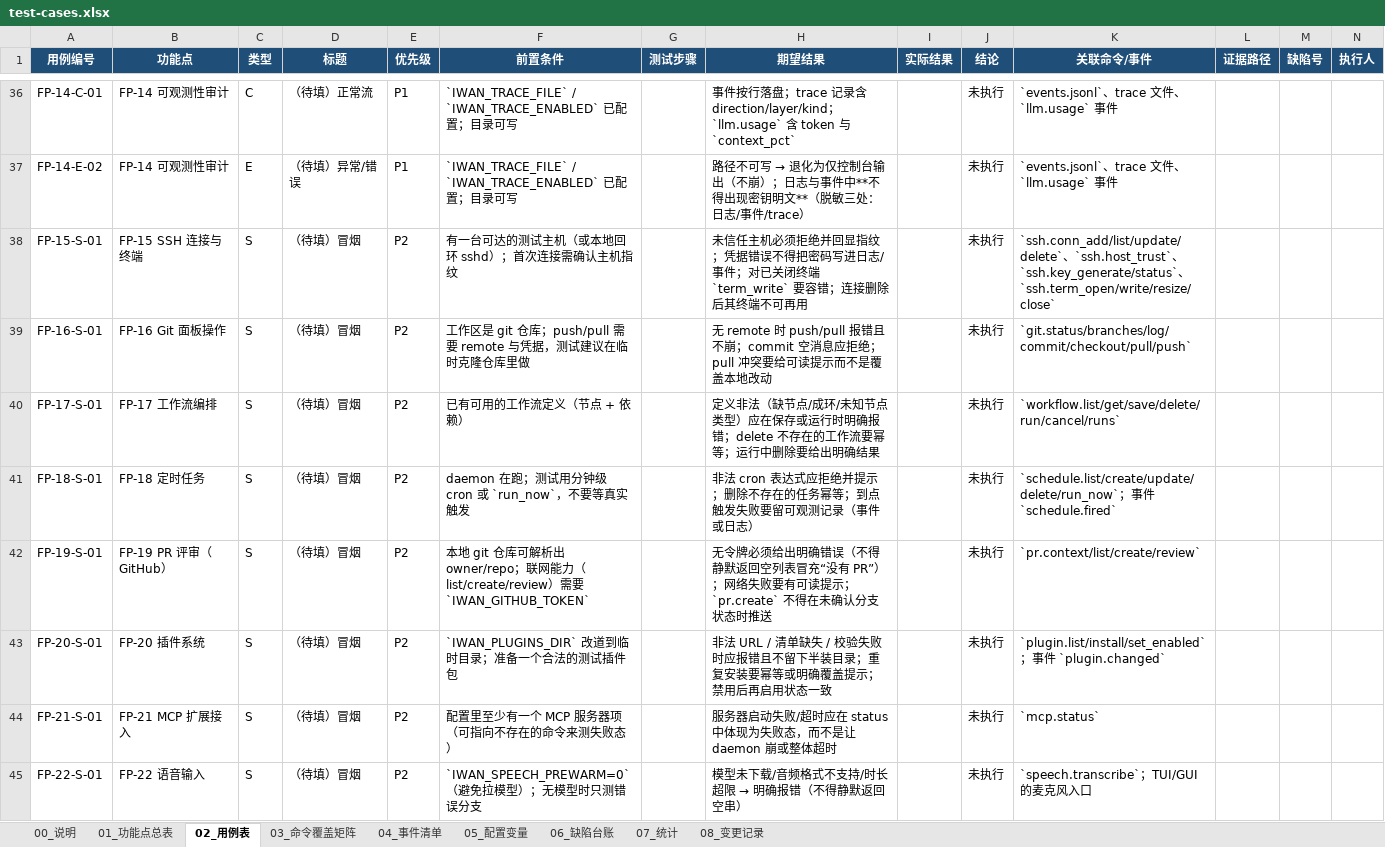
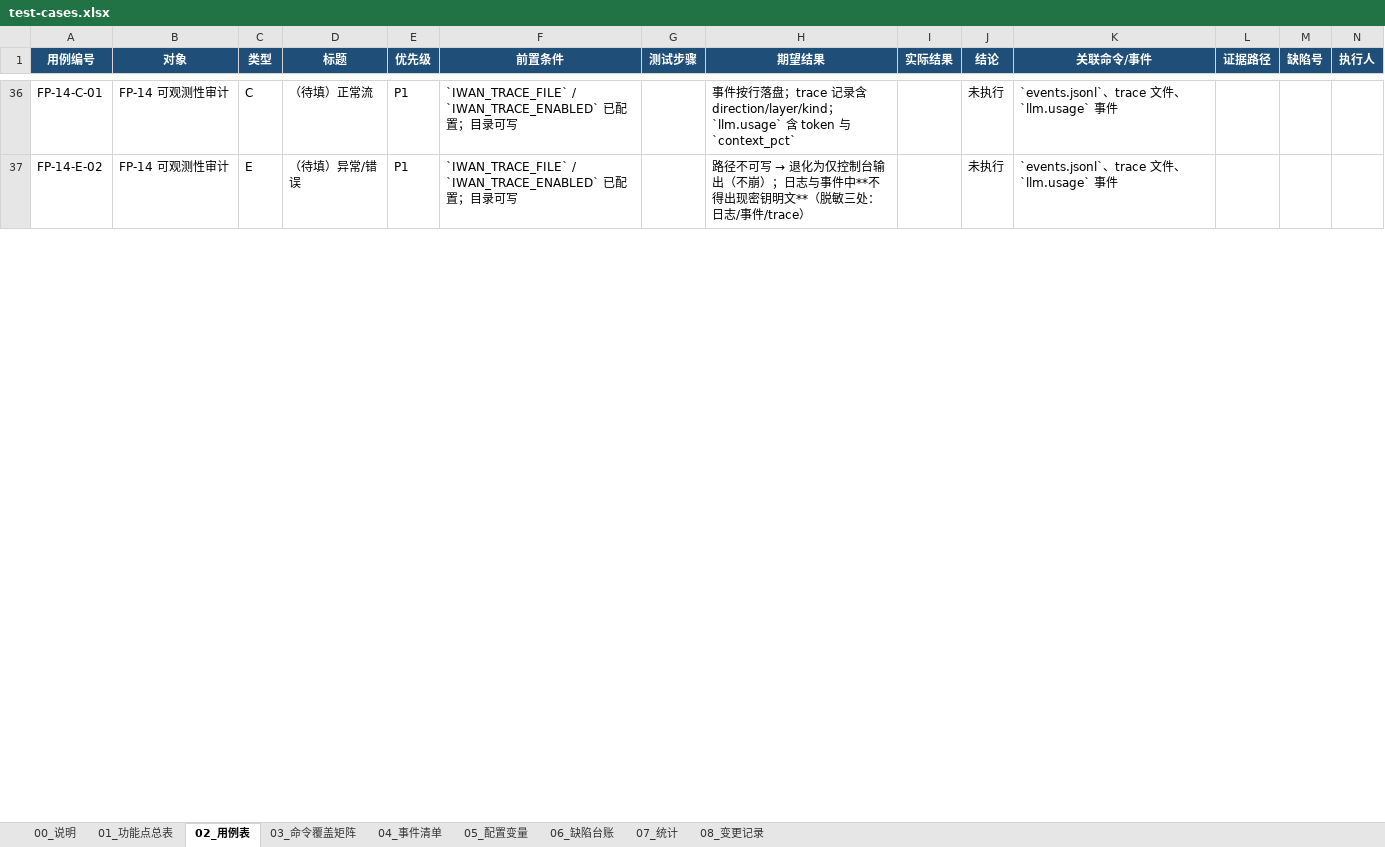
Before and after one commit to longer1225/IwancCaude-Test, an Excel workbook: docs/lab2-test/test-cases.xlsx, sheet 02_用例表, drawn as a sheet; only a part is shown, gaps mark what is left out; values as stored, in another font and other column widths than the file's, no borders; conditional formats not drawn; removed rows and columns are numbered as before the commit, all else as after; rows hold the shown columns only; the diff covers the shown part only; the diff names each change by its address in the sheet, - before the commit and + after, or states it on an @@ line.

```diff
--- a/docs/lab2-test/test-cases.xlsx (sheet 02_用例表)
+++ b/docs/lab2-test/test-cases.xlsx (sheet 02_用例表)
-B1: 功能点
+B1: 对象
-row 38: FP-15-S-01 | FP-15 SSH 连接与终端 | S | （待填）冒烟 | P2 | 有一台可达的测试主机（或本地回环 sshd）；首次连接需确认主机指纹 |  | 未信任主机必须拒绝并回显指纹；凭据错误不得把密码写进日志/事件；对已关闭终端 `term_write` 要容错；连接删除后其终端不可再用 |  | 未执行 | `ssh.conn_add/list/update/delete`、`ssh.host_trust`、`ssh.key_generate/status`、`ssh.term_open/write/resize/close`
-row 39: FP-16-S-01 | FP-16 Git 面板操作 | S | （待填）冒烟 | P2 | 工作区是 git 仓库；push/pull 需要 remote 与凭据，测试建议在临时克隆仓库里做 |  | 无 remote 时 push/pull 报错且不崩；commit 空消息应拒绝；pull 冲突要给可读提示而不是覆盖本地改动 |  | 未执行 | `git.status/branches/log/commit/checkout/pull/push`
-row 40: FP-17-S-01 | FP-17 工作流编排 | S | （待填）冒烟 | P2 | 已有可用的工作流定义（节点 + 依赖） |  | 定义非法（缺节点/成环/未知节点类型）应在保存或运行时明确报错；delete 不存在的工作流要幂等；运行中删除要给出明确结果 |  | 未执行 | `workflow.list/get/save/delete/run/cancel/runs`
-row 41: FP-18-S-01 | FP-18 定时任务 | S | （待填）冒烟 | P2 | daemon 在跑；测试用分钟级 cron 或 `run_now`，不要等真实触发 |  | 非法 cron 表达式应拒绝并提示；删除不存在的任务幂等；到点触发失败要留可观测记录（事件或日志） |  | 未执行 | `schedule.list/create/update/delete/run_now`；事件 `schedule.fired`
-row 42: FP-19-S-01 | FP-19 PR 评审（GitHub） | S | （待填）冒烟 | P2 | 本地 git 仓库可解析出 owner/repo；联网能力（list/create/review）需要 `IWAN_GITHUB_TOKEN` |  | 无令牌必须给出明确错误（不得静默返回空列表冒充“没有 PR”）；网络失败要有可读提示；`pr.create` 不得在未确认分支状态时推送 |  | 未执行 | `pr.context/list/create/review`
-row 43: FP-20-S-01 | FP-20 插件系统 | S | （待填）冒烟 | P2 | `IWAN_PLUGINS_DIR` 改道到临时目录；准备一个合法的测试插件包 |  | 非法 URL / 清单缺失 / 校验失败时应报错且不留下半装目录；重复安装要幂等或明确覆盖提示；禁用后再启用状态一致 |  | 未执行 | `plugin.list/install/set_enabled`；事件 `plugin.changed`
-row 44: FP-21-S-01 | FP-21 MCP 扩展接入 | S | （待填）冒烟 | P2 | 配置里至少有一个 MCP 服务器项（可指向不存在的命令来测失败态） |  | 服务器启动失败/超时应在 status 中体现为失败态，而不是让 daemon 崩或整体超时 |  | 未执行 | `mcp.status`
-row 45: FP-22-S-01 | FP-22 语音输入 | S | （待填）冒烟 | P2 | `IWAN_SPEECH_PREWARM=0`（避免拉模型）；无模型时只测错误分支 |  | 模型未下载/音频格式不支持/时长超限 → 明确报错（不得静默返回空串） |  | 未执行 | `speech.transcribe`；TUI/GUI 的麦克风入口
```
Also changed, not shown: 7 added rows elsewhere in this sheet, sheet 03_命令覆盖矩阵, sheet 01_功能点总表, sheet 04_事件清单, sheet 00_说明, sheet 07_统计, sheet 08_变更记录, 2 other files.
